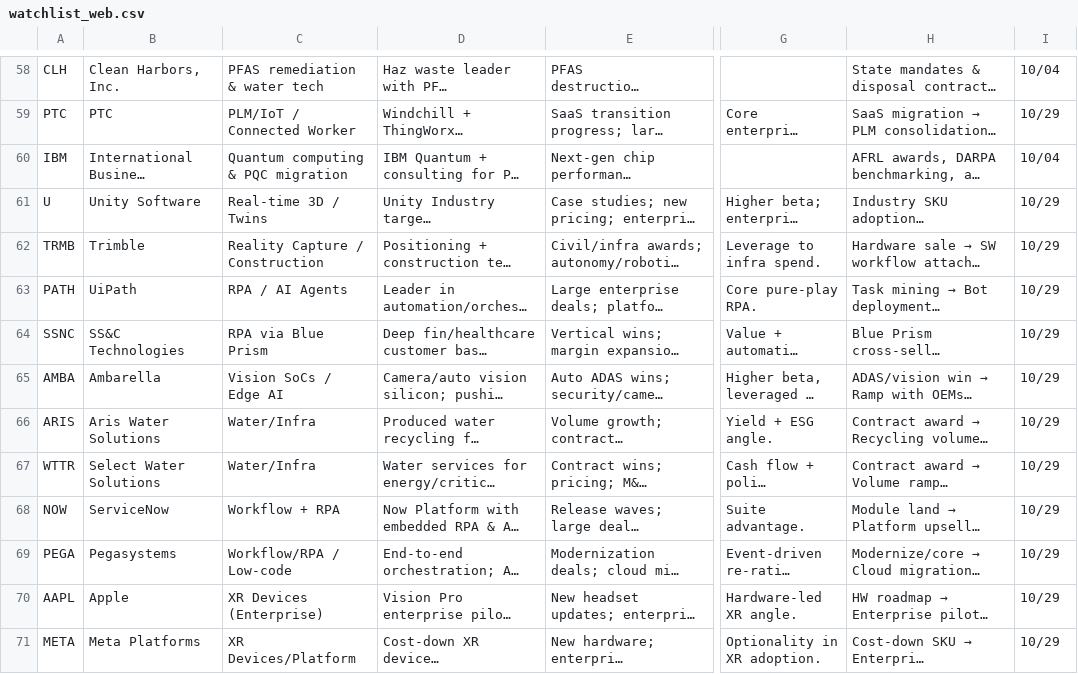
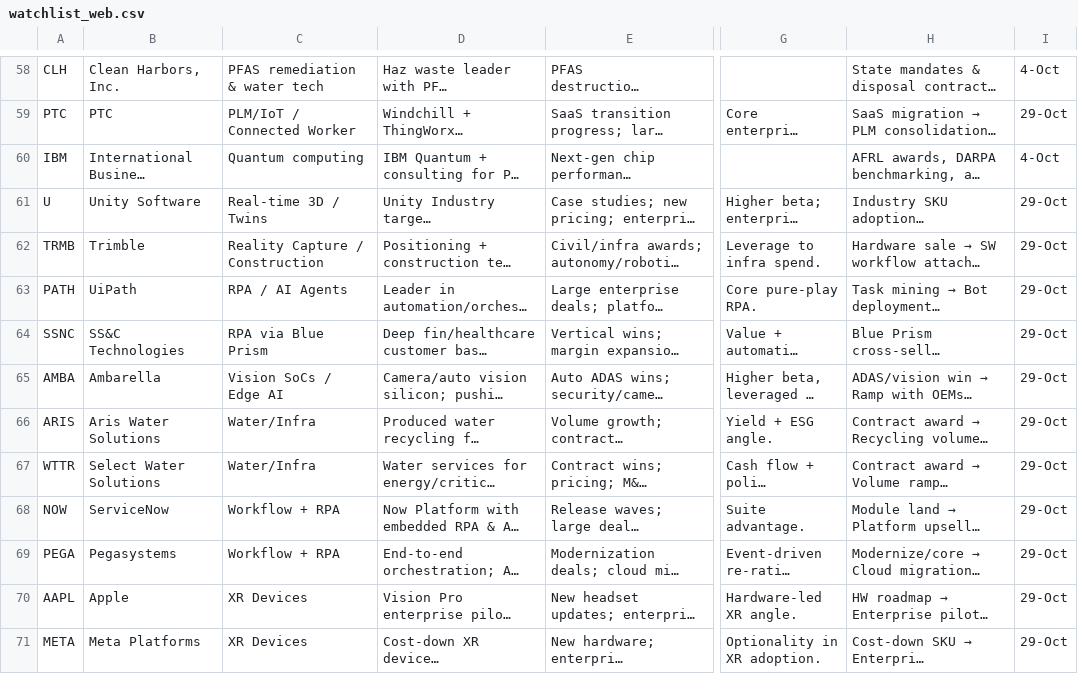
Before and after one commit to MyKeyzs/watchlist-themes, a CSV file: public/watchlist_web.csv, drawn as a sheet; only a part is shown, gaps mark what is left out; long unchanged cells end in …; the diff covers the shown part only; the diff names each change by its address in the sheet, - before the commit and + after, or states it on an @@ line.

```diff
--- a/public/watchlist_web.csv
+++ b/public/watchlist_web.csv
-I58: 10/04
+I58: 4-Oct
-I59: 10/29
+I59: 29-Oct
-C60: Quantum computing & PQC migration
+C60: Quantum computing
-I60: 10/04
+I60: 4-Oct
-I61:I71: 10/29
+I61:I71: 29-Oct
-C69: Workflow/RPA / Low-code
+C69: Workflow + RPA
-C70: XR Devices (Enterprise)
+C70: XR Devices
-C71: XR Devices/Platform
+C71: XR Devices
```
Also changed, not shown: 64 edited cells elsewhere in this file, 28 other files.
